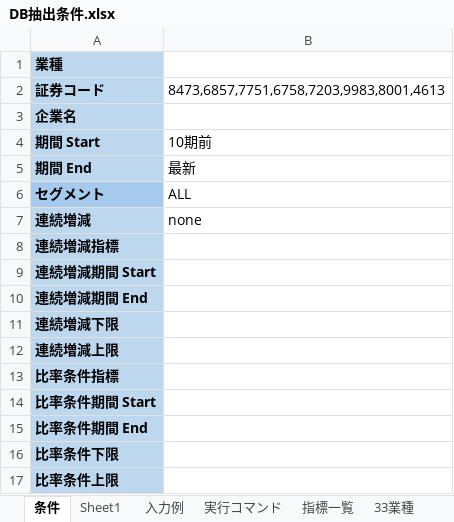
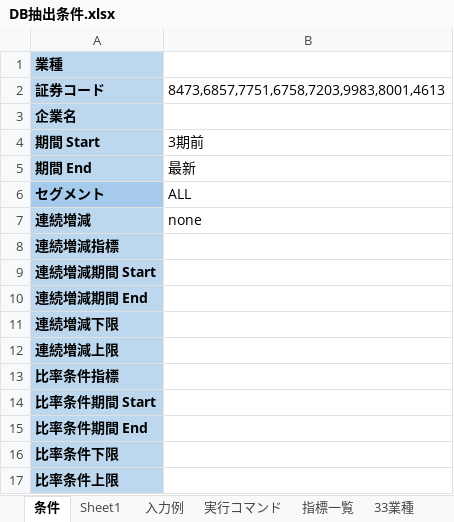
Before and after one commit to k6qybsxt/edinet-tool, an Excel workbook: config/excel/DB抽出条件.xlsx, sheet 条件, drawn as a sheet; values as stored, in another font and other column widths than the file's, no borders; table styles not drawn; the diff names each change by its address in the sheet, - before the commit and + after, or states it on an @@ line.

```diff
--- a/config/excel/DB抽出条件.xlsx (sheet 条件)
+++ b/config/excel/DB抽出条件.xlsx (sheet 条件)
-B4: 10期前
+B4: 3期前
```
Also changed, not shown: 10 other files.
